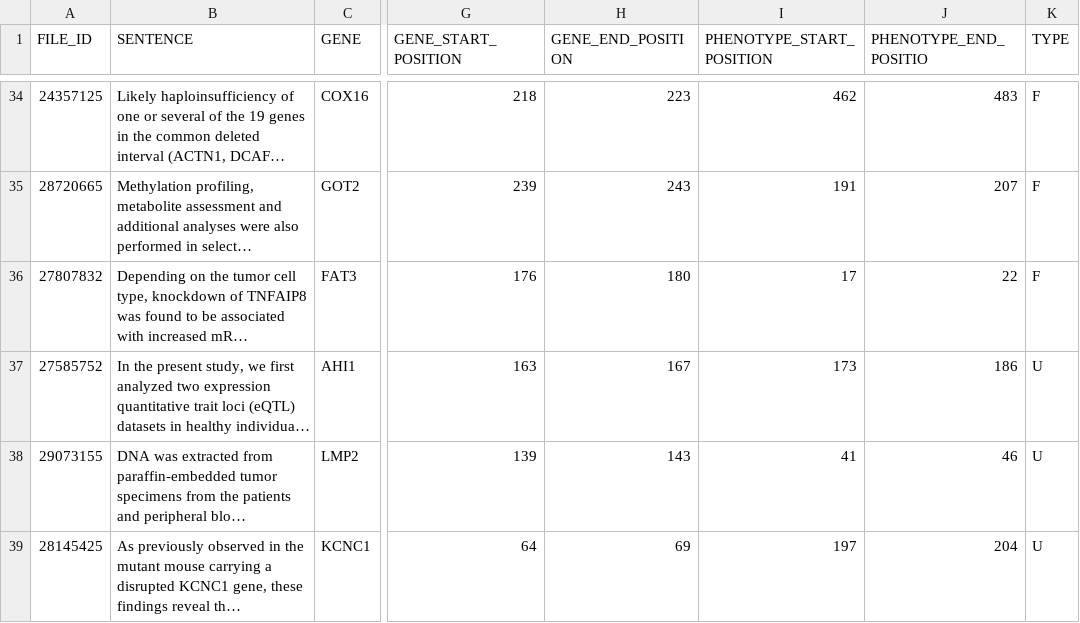
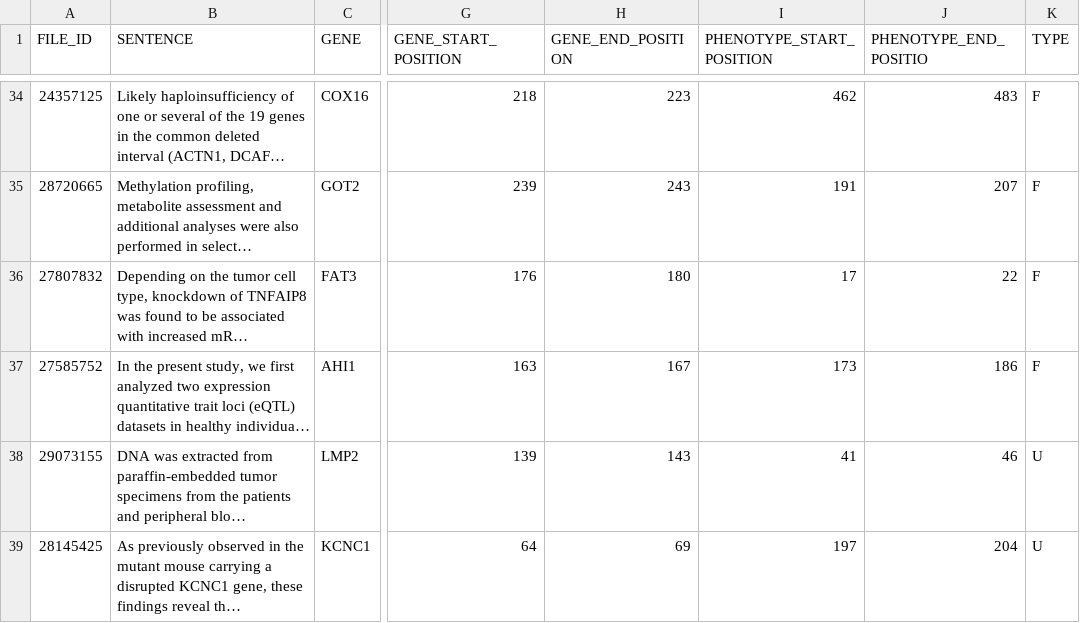
Before and after one commit to dpavot/blah6, a TSV file: data/fnu_predictions.tsv, drawn as a sheet; only a part is shown, gaps mark what is left out; long unchanged cells end in …; the diff names each change by its address in the sheet, - before the commit and + after, or states it on an @@ line.

```diff
--- a/data/fnu_predictions.tsv
+++ b/data/fnu_predictions.tsv
-K37 (TYPE): U
+K37 (TYPE): F
```
Also changed, not shown: 2 other files.
